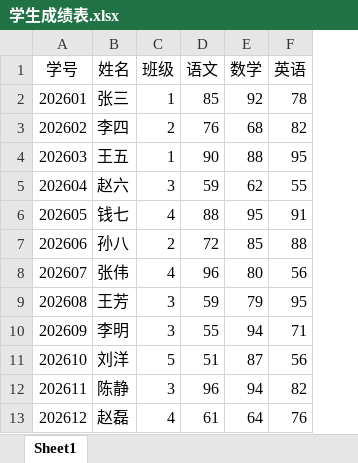
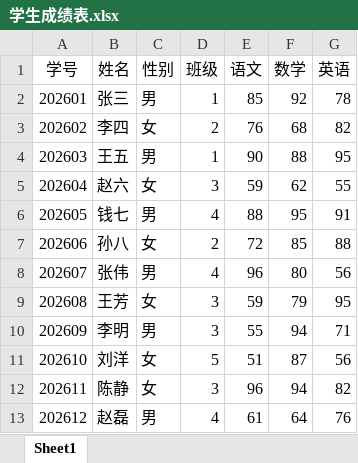
Before and after one commit to AnitaZXR111/2026_auto_practice, an Excel workbook: data/学生成绩表.xlsx, sheet Sheet1, drawn as a sheet; only a part is shown; values as stored, in another font and other column widths than the file's, no borders; the diff names each change by its address in the sheet, - before the commit and + after, or states it on an @@ line.

```diff
--- a/data/学生成绩表.xlsx (sheet Sheet1)
+++ b/data/学生成绩表.xlsx (sheet Sheet1)
+column C (性别), rows 2-13: 男 | 女 | 男 | 女 | 男 | 女 | 男 | 女 | 男 | 女 | 女 | 男
```
Also changed, not shown: 8 other files.
